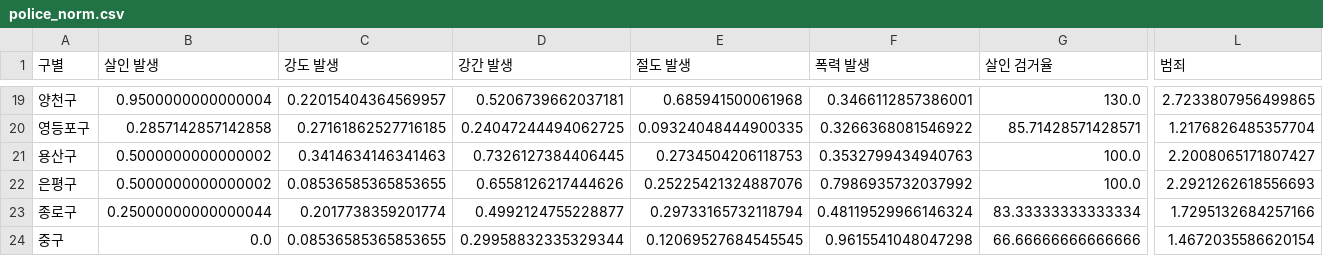
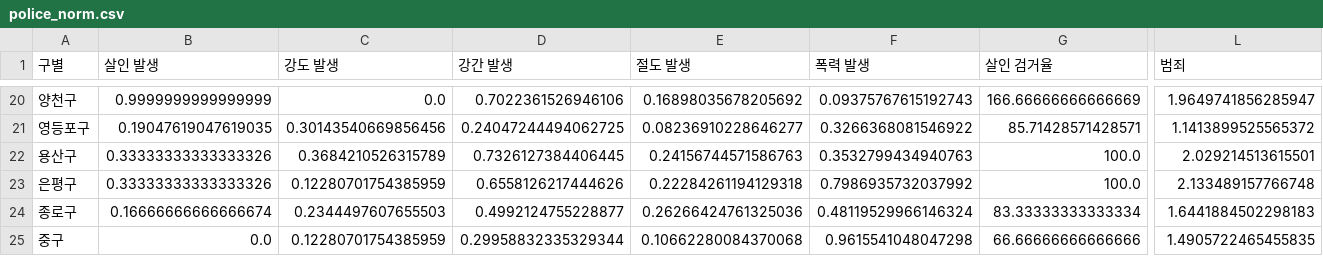
Before and after one commit to Yujihyeee/winter-django-react-algorithm, a CSV file: back-end/admin/crime/data/new_data/police_norm.csv, drawn as a sheet; only a part is shown, gaps mark what is left out; addresses are those after the commit; the diff covers the shown part only; the diff names each change by its address in the sheet, - before the commit and + after, or states it on an @@ line.

```diff
--- a/back-end/admin/crime/data/new_data/police_norm.csv
+++ b/back-end/admin/crime/data/new_data/police_norm.csv
-B20 (살인 발생): 0.9500000000000004
+B20 (살인 발생): 0.9999999999999999
-C20 (강도 발생): 0.22015404364569957
+C20 (강도 발생): 0.0
-D20 (강간 발생): 0.5206739662037181
+D20 (강간 발생): 0.7022361526946106
-E20 (절도 발생): 0.685941500061968
+E20 (절도 발생): 0.16898035678205692
-F20 (폭력 발생): 0.3466112857386001
+F20 (폭력 발생): 0.09375767615192743
-G20 (살인 검거율): 130.0
+G20 (살인 검거율): 166.66666666666669
-L20 (범죄): 2.7233807956499865
+L20 (범죄): 1.9649741856285947
-B21 (살인 발생): 0.2857142857142858
+B21 (살인 발생): 0.19047619047619035
-C21 (강도 발생): 0.27161862527716185
+C21 (강도 발생): 0.30143540669856456
-E21 (절도 발생): 0.09324048444900335
+E21 (절도 발생): 0.08236910228646277
-L21 (범죄): 1.2176826485357704
+L21 (범죄): 1.1413899525565372
-B22:B23 (살인 발생): 0.5000000000000002
+B22:B23 (살인 발생): 0.33333333333333326
-C22 (강도 발생): 0.3414634146341463
+C22 (강도 발생): 0.3684210526315789
-E22 (절도 발생): 0.2734504206118753
+E22 (절도 발생): 0.24156744571586763
-L22 (범죄): 2.2008065171807427
+L22 (범죄): 2.029214513615501
-C23 (강도 발생): 0.08536585365853655
+C23 (강도 발생): 0.12280701754385959
-E23 (절도 발생): 0.25225421324887076
+E23 (절도 발생): 0.22284261194129318
-L23 (범죄): 2.2921262618556693
+L23 (범죄): 2.133489157766748
-B24 (살인 발생): 0.25000000000000044
+B24 (살인 발생): 0.16666666666666674
-C24 (강도 발생): 0.2017738359201774
+C24 (강도 발생): 0.2344497607655503
-E24 (절도 발생): 0.29733165732118794
+E24 (절도 발생): 0.26266424761325036
-L24 (범죄): 1.7295132684257166
+L24 (범죄): 1.6441884502298183
-C25 (강도 발생): 0.08536585365853655
+C25 (강도 발생): 0.12280701754385959
-E25 (절도 발생): 0.12069527684545545
+E25 (절도 발생): 0.10662280084370068
-L25 (범죄): 1.4672035586620154
+L25 (범죄): 1.4905722465455835
```
Also changed, not shown: 1 added row and 75 edited cells elsewhere in this file, 4 other files.
